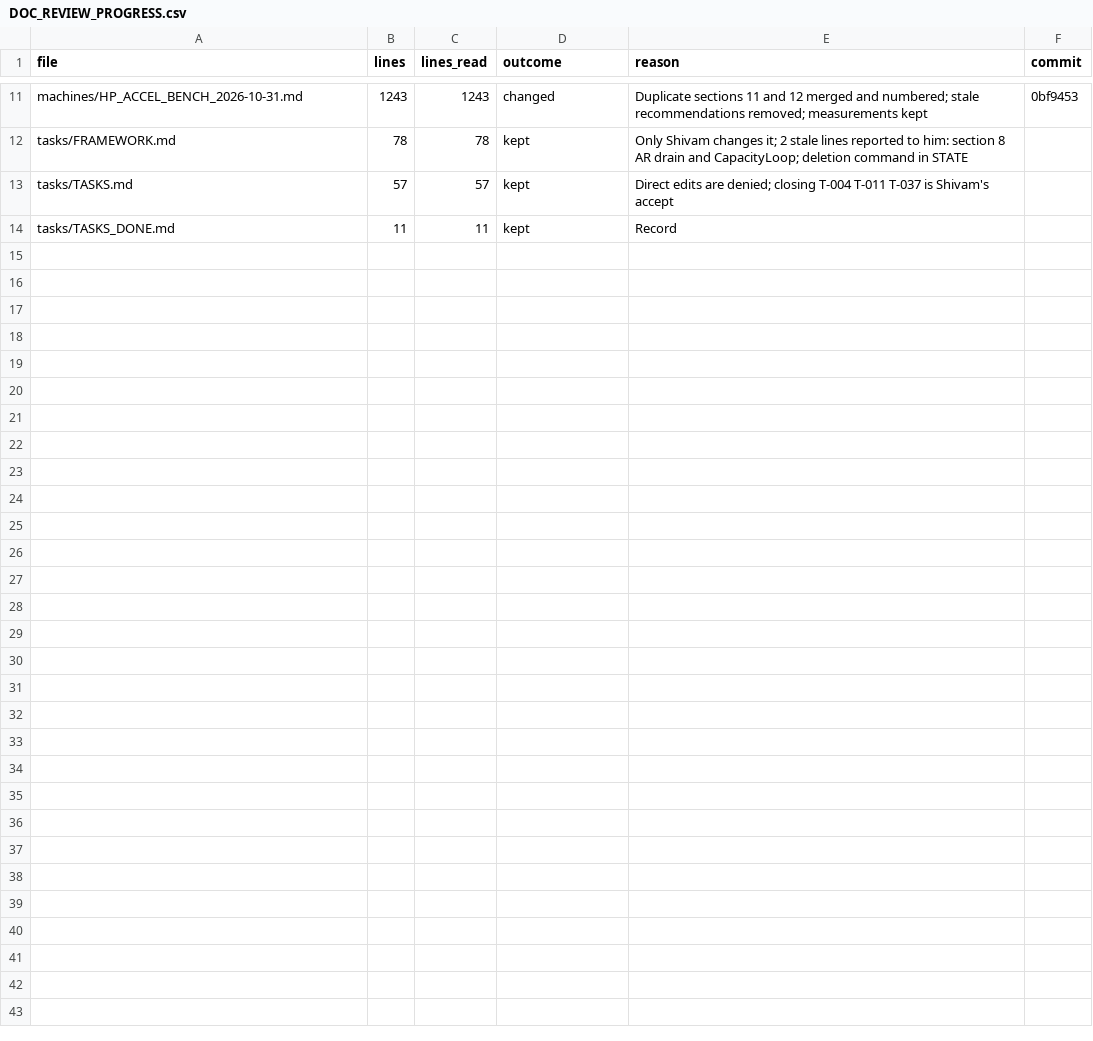
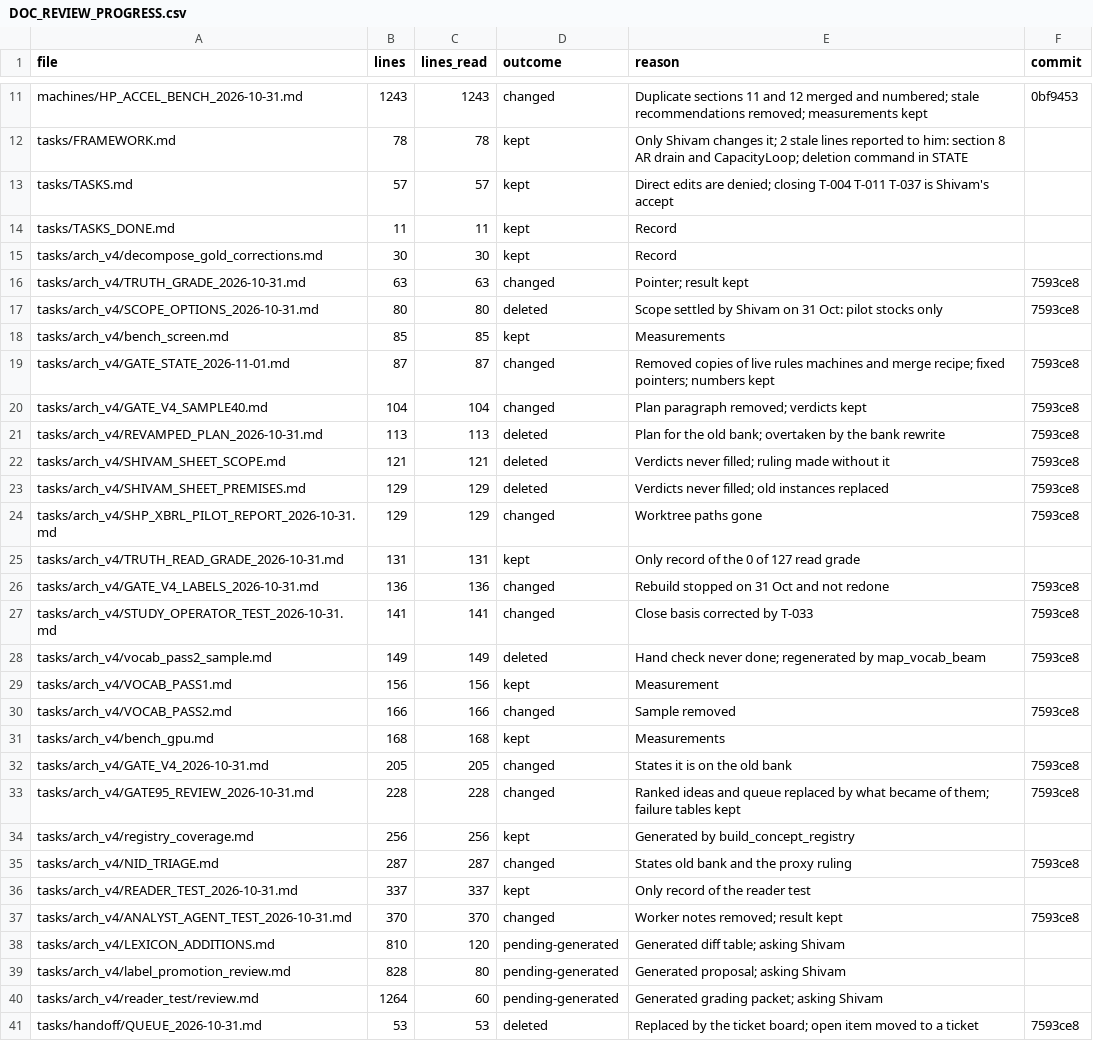
Before and after one commit to kakazuya/Reality-Engine, a CSV file: tasks/handoff/DOC_REVIEW_PROGRESS.csv, drawn as a sheet; only a part is shown, gaps mark what is left out; the diff names each change by its address in the sheet, - before the commit and + after, or states it on an @@ line.

```diff
--- a/tasks/handoff/DOC_REVIEW_PROGRESS.csv
+++ b/tasks/handoff/DOC_REVIEW_PROGRESS.csv
+row 15: tasks/arch_v4/decompose_gold_corrections.md | 30 | 30 | kept | Record
+row 16: tasks/arch_v4/TRUTH_GRADE_2026-10-31.md | 63 | 63 | changed | Pointer; result kept | 7593ce8
+row 17: tasks/arch_v4/SCOPE_OPTIONS_2026-10-31.md | 80 | 80 | deleted | Scope settled by Shivam on 31 Oct: pilot stocks only | 7593ce8
+row 18: tasks/arch_v4/bench_screen.md | 85 | 85 | kept | Measurements
+row 19: tasks/arch_v4/GATE_STATE_2026-11-01.md | 87 | 87 | changed | Removed copies of live rules machines and merge recipe; fixed pointers; numbers kept | 7593ce8
+row 20: tasks/arch_v4/GATE_V4_SAMPLE40.md | 104 | 104 | changed | Plan paragraph removed; verdicts kept | 7593ce8
+row 21: tasks/arch_v4/REVAMPED_PLAN_2026-10-31.md | 113 | 113 | deleted | Plan for the old bank; overtaken by the bank rewrite | 7593ce8
+row 22: tasks/arch_v4/SHIVAM_SHEET_SCOPE.md | 121 | 121 | deleted | Verdicts never filled; ruling made without it | 7593ce8
+row 23: tasks/arch_v4/SHIVAM_SHEET_PREMISES.md | 129 | 129 | deleted | Verdicts never filled; old instances replaced | 7593ce8
+row 24: tasks/arch_v4/SHP_XBRL_PILOT_REPORT_2026-10-31.md | 129 | 129 | changed | Worktree paths gone | 7593ce8
+row 25: tasks/arch_v4/TRUTH_READ_GRADE_2026-10-31.md | 131 | 131 | kept | Only record of the 0 of 127 read grade
+row 26: tasks/arch_v4/GATE_V4_LABELS_2026-10-31.md | 136 | 136 | changed | Rebuild stopped on 31 Oct and not redone | 7593ce8
+row 27: tasks/arch_v4/STUDY_OPERATOR_TEST_2026-10-31.md | 141 | 141 | changed | Close basis corrected by T-033 | 7593ce8
+row 28: tasks/arch_v4/vocab_pass2_sample.md | 149 | 149 | deleted | Hand check never done; regenerated by map_vocab_beam | 7593ce8
+row 29: tasks/arch_v4/VOCAB_PASS1.md | 156 | 156 | kept | Measurement
+row 30: tasks/arch_v4/VOCAB_PASS2.md | 166 | 166 | changed | Sample removed | 7593ce8
+row 31: tasks/arch_v4/bench_gpu.md | 168 | 168 | kept | Measurements
+row 32: tasks/arch_v4/GATE_V4_2026-10-31.md | 205 | 205 | changed | States it is on the old bank | 7593ce8
+row 33: tasks/arch_v4/GATE95_REVIEW_2026-10-31.md | 228 | 228 | changed | Ranked ideas and queue replaced by what became of them; failure tables kept | 7593ce8
+row 34: tasks/arch_v4/registry_coverage.md | 256 | 256 | kept | Generated by build_concept_registry
+row 35: tasks/arch_v4/NID_TRIAGE.md | 287 | 287 | changed | States old bank and the proxy ruling | 7593ce8
+row 36: tasks/arch_v4/READER_TEST_2026-10-31.md | 337 | 337 | kept | Only record of the reader test
+row 37: tasks/arch_v4/ANALYST_AGENT_TEST_2026-10-31.md | 370 | 370 | changed | Worker notes removed; result kept | 7593ce8
+row 38: tasks/arch_v4/LEXICON_ADDITIONS.md | 810 | 120 | pending-generated | Generated diff table; asking Shivam
+row 39: tasks/arch_v4/label_promotion_review.md | 828 | 80 | pending-generated | Generated proposal; asking Shivam
+row 40: tasks/arch_v4/reader_test/review.md | 1264 | 60 | pending-generated | Generated grading packet; asking Shivam
+row 41: tasks/handoff/QUEUE_2026-10-31.md | 53 | 53 | deleted | Replaced by the ticket board; open item moved to a ticket | 7593ce8
```
